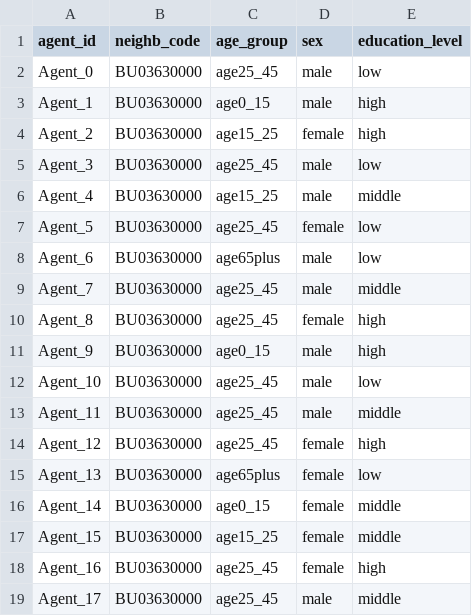
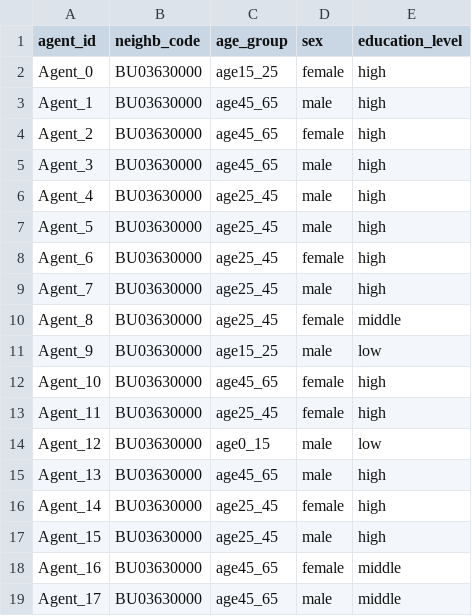
Before and after one commit to TabeaSonnenschein/GenSynthPop, a CSV file: example/sample_agent_output.csv, drawn as a sheet; only a part is shown; the diff covers the shown part only.

```diff
--- a/example/sample_agent_output.csv
+++ b/example/sample_agent_output.csv
@@ -1,19 +1,19 @@
 agent_id,neighb_code,age_group,sex,education_level
-Agent_0,BU03630000,age25_45,male,low
-Agent_1,BU03630000,age0_15,male,high
-Agent_2,BU03630000,age15_25,female,high
-Agent_3,BU03630000,age25_45,male,low
-Agent_4,BU03630000,age15_25,male,middle
-Agent_5,BU03630000,age25_45,female,low
-Agent_6,BU03630000,age65plus,male,low
-Agent_7,BU03630000,age25_45,male,middle
-Agent_8,BU03630000,age25_45,female,high
-Agent_9,BU03630000,age0_15,male,high
-Agent_10,BU03630000,age25_45,male,low
-Agent_11,BU03630000,age25_45,male,middle
-Agent_12,BU03630000,age25_45,female,high
-Agent_13,BU03630000,age65plus,female,low
-Agent_14,BU03630000,age0_15,female,middle
-Agent_15,BU03630000,age15_25,female,middle
-Agent_16,BU03630000,age25_45,female,high
-Agent_17,BU03630000,age25_45,male,middle
+Agent_0,BU03630000,age15_25,female,high
+Agent_1,BU03630000,age45_65,male,high
+Agent_2,BU03630000,age45_65,female,high
+Agent_3,BU03630000,age45_65,male,high
+Agent_4,BU03630000,age25_45,male,high
+Agent_5,BU03630000,age25_45,male,high
+Agent_6,BU03630000,age25_45,female,high
+Agent_7,BU03630000,age25_45,male,high
+Agent_8,BU03630000,age25_45,female,middle
+Agent_9,BU03630000,age15_25,male,low
+Agent_10,BU03630000,age45_65,female,high
+Agent_11,BU03630000,age25_45,female,high
+Agent_12,BU03630000,age0_15,male,low
+Agent_13,BU03630000,age45_65,male,high
+Agent_14,BU03630000,age25_45,female,high
+Agent_15,BU03630000,age25_45,male,high
+Agent_16,BU03630000,age45_65,female,middle
+Agent_17,BU03630000,age45_65,male,middle
```
Also changed, not shown: 1 added row and 53 edited cells elsewhere in this file, example/edu_sex_age_statistics.csv, example/sex_age_statistics.csv, 5 other files.
